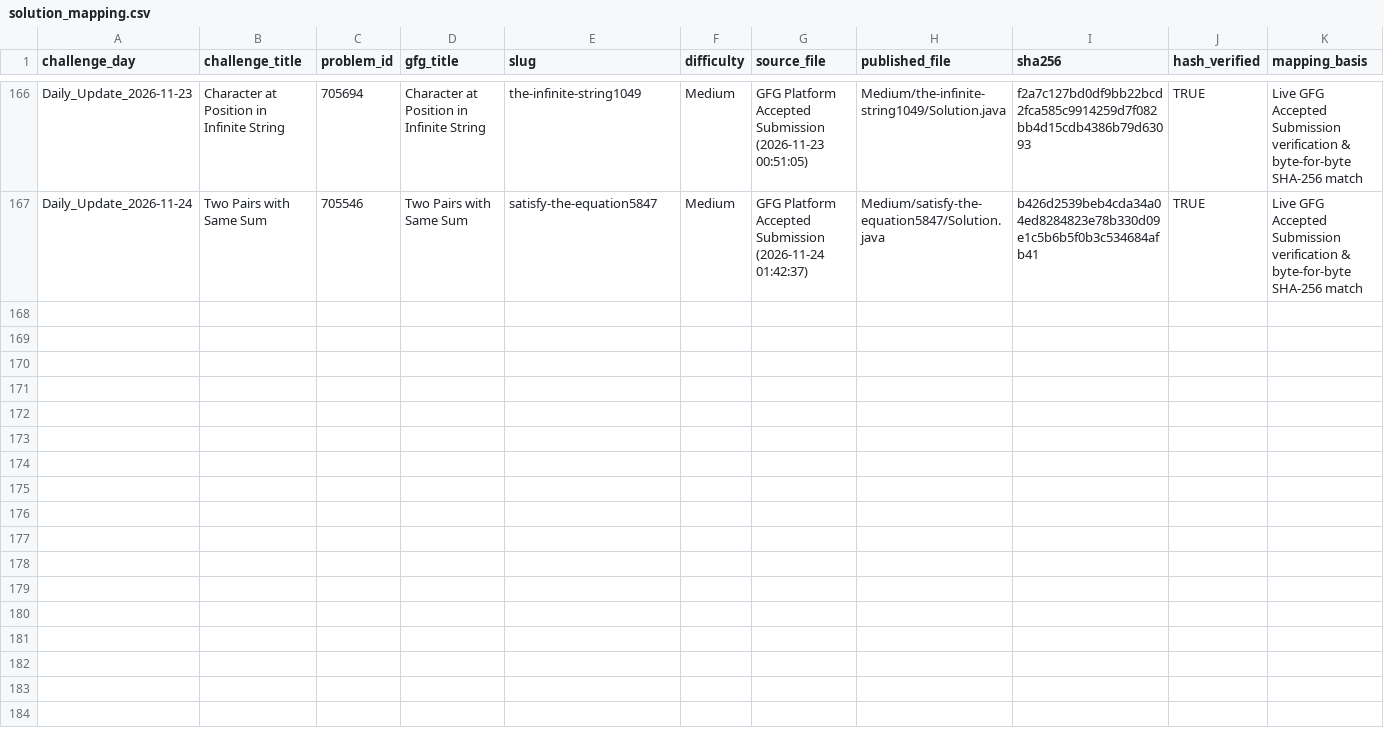
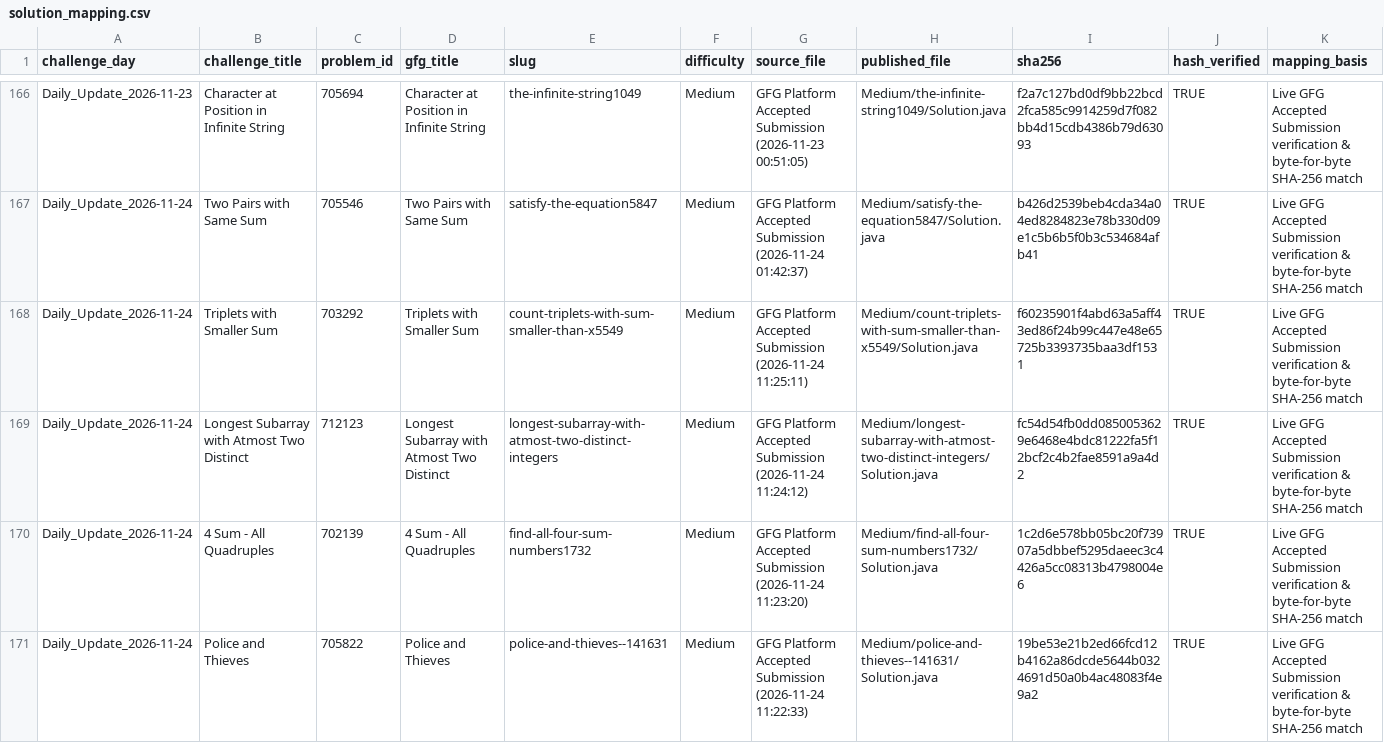
Before and after one commit to Yash08official/GFG-Historical-Solutions, a CSV file: metadata/solution_mapping.csv, drawn as a sheet; only a part is shown, gaps mark what is left out; the diff covers the shown part only.

Commit message:
feat(gfg): add 8 newly accepted daily solutions - Medium tier (676 solved)

```diff
--- a/metadata/solution_mapping.csv
+++ b/metadata/solution_mapping.csv
@@ -167 +167,5 @@ Daily_Update_2026-11-23,Character at Position in Infinite String,705694,Characte
 Daily_Update_2026-11-24,Two Pairs with Same Sum,705546,Two Pairs with Same Sum,satisfy-the-equation5847,Medium,GFG Platform Accepted Submission (2026-11-24 01:42:37),Medium/satisfy-the-equation5847/Solution.java,b426d2539beb4cda34a04ed8284823e78b330d09e1c5b6b5f0b3c534684afb41,TRUE,Live GFG Accepted Submission verification & byte-for-byte SHA-256 match
+Daily_Update_2026-11-24,Triplets with Smaller Sum,703292,Triplets with Smaller Sum,count-triplets-with-sum-smaller-than-x5549,Medium,GFG Platform Accepted Submission (2026-11-24 11:25:11),Medium/count-triplets-with-sum-smaller-than-x5549/Solution.java,f60235901f4abd63a5aff43ed86f24b99c447e48e65725b3393735baa3df1531,TRUE,Live GFG Accepted Submission verification & byte-for-byte SHA-256 match
+Daily_Update_2026-11-24,Longest Subarray with Atmost Two Distinct,712123,Longest Subarray with Atmost Two Distinct,longest-subarray-with-atmost-two-distinct-integers,Medium,GFG Platform Accepted Submission (2026-11-24 11:24:12),Medium/longest-subarray-with-atmost-two-distinct-integers/Solution.java,fc54d54fb0dd0850053629e6468e4bdc81222fa5f12bcf2c4b2fae8591a9a4d2,TRUE,Live GFG Accepted Submission verification & byte-for-byte SHA-256 match
+Daily_Update_2026-11-24,4 Sum - All Quadruples,702139,4 Sum - All Quadruples,find-all-four-sum-numbers1732,Medium,GFG Platform Accepted Submission (2026-11-24 11:23:20),Medium/find-all-four-sum-numbers1732/Solution.java,1c2d6e578bb05bc20f73907a5dbbef5295daeec3c4426a5cc08313b4798004e6,TRUE,Live GFG Accepted Submission verification & byte-for-byte SHA-256 match
+Daily_Update_2026-11-24,Police and Thieves,705822,Police and Thieves,police-and-thieves--141631,Medium,GFG Platform Accepted Submission (2026-11-24 11:22:33),Medium/police-and-thieves--141631/Solution.java,19be53e21b2ed66fcd12b4162a86dcde5644b0324691d50a0b4ac48083f4e9a2,TRUE,Live GFG Accepted Submission verification & byte-for-byte SHA-256 match
```
Also changed, not shown: 4 added rows elsewhere in this file, metadata/solved_problems.csv, 19 other files.
